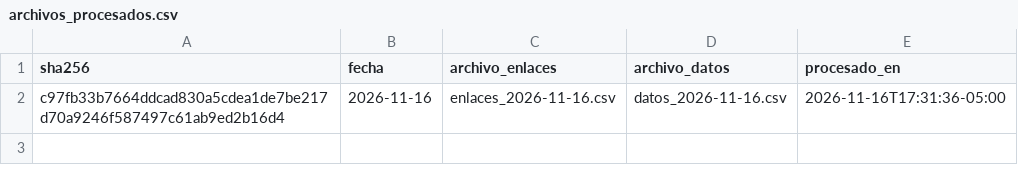
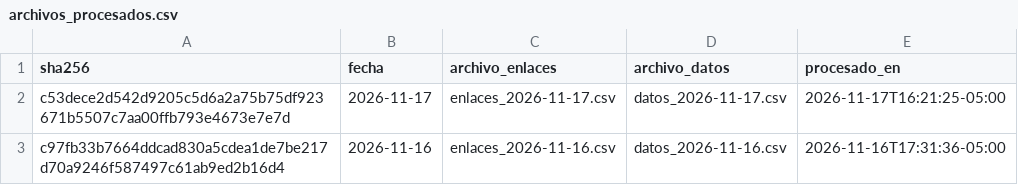
Before and after one commit to jairesacevedo/busqueda-corolla, a CSV file: datos/export/archivos_procesados.csv, drawn as a sheet; the diff names each change by its address in the sheet, - before the commit and + after, or states it on an @@ line.

```diff
--- a/datos/export/archivos_procesados.csv
+++ b/datos/export/archivos_procesados.csv
+row 2: c53dece2d542d9205c5d6a2a75b75df923671b5507c7aa00ffb793e4673e7e7d | 2026-11-17 | enlaces_2026-11-17.csv | datos_2026-11-17.csv | 2026-11-17T16:21:25-05:00
```
Also changed, not shown: datos/export/anuncios.csv, logs/log_ejecuciones.csv, 10 other files.
